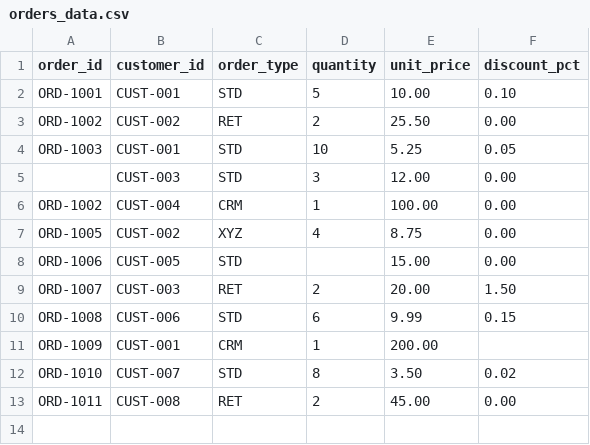
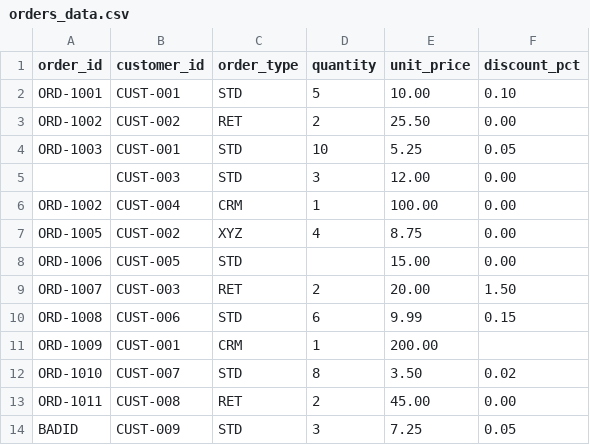
Before and after one commit to michaelslewis/structifact, a CSV file: examples/data_quality_demo/orders_data.csv, drawn as a sheet; the diff names each change by its address in the sheet, - before the commit and + after, or states it on an @@ line.

Commit message:
Add range/pattern validation (Phase 6 v2)
FieldSpec gains min_value, max_value, and pattern. Bounds are
inclusive and stored as Decimal (not float) — adapters convert via
Decimal(str(v)) to avoid the classic Decimal(float) precision trap,
since PyYAML parses numeric literals as float before Structifact
sees them. pattern uses fullmatch semantics (whole value must
match).

validation.py checks these at metadata-validation time: pattern
compiles, min_value <= max_value, and type compatibility
(min/max only on integer/decimal, pattern only on string) — real
checks, unlike the raw SQL fragments elsewhere in the IR, since a
regex either compiles or it doesn't.

check_data() evaluates range/pattern the same way v1's rules work:
missing values are skipped (required-field validation owns that
case), and — the key v2 boundary — a present-but-unparseable numeric
value is also NOT reported as a range violation, since type
validation is a separate, future rule. Kept as two distinct code
paths (_try_parse_decimal as its own function) rather than one
blanket try/except, so a future type-validation rule has a clean
seam to attach to.

Extended examples/data_quality_demo/orders_data.yml/csv in place
rather than duplicating it: discount_pct gets a 0-1 range (catching
the row 8 case v1 deliberately left unflagged), order_id gets an
ORD-NNNN pattern, one new row added to exercise it.

25 new tests (241 total... wait local count may differ). Verified
end-to-end: structifact validate-data now catches all 6 issues in
the extended example, including the range and pattern violations
that motivated this milestone.

```diff
--- a/examples/data_quality_demo/orders_data.csv
+++ b/examples/data_quality_demo/orders_data.csv
+row 14: BADID | CUST-009 | STD | 3 | 7.25 | 0.05
```
Also changed, not shown: 8 other files.
